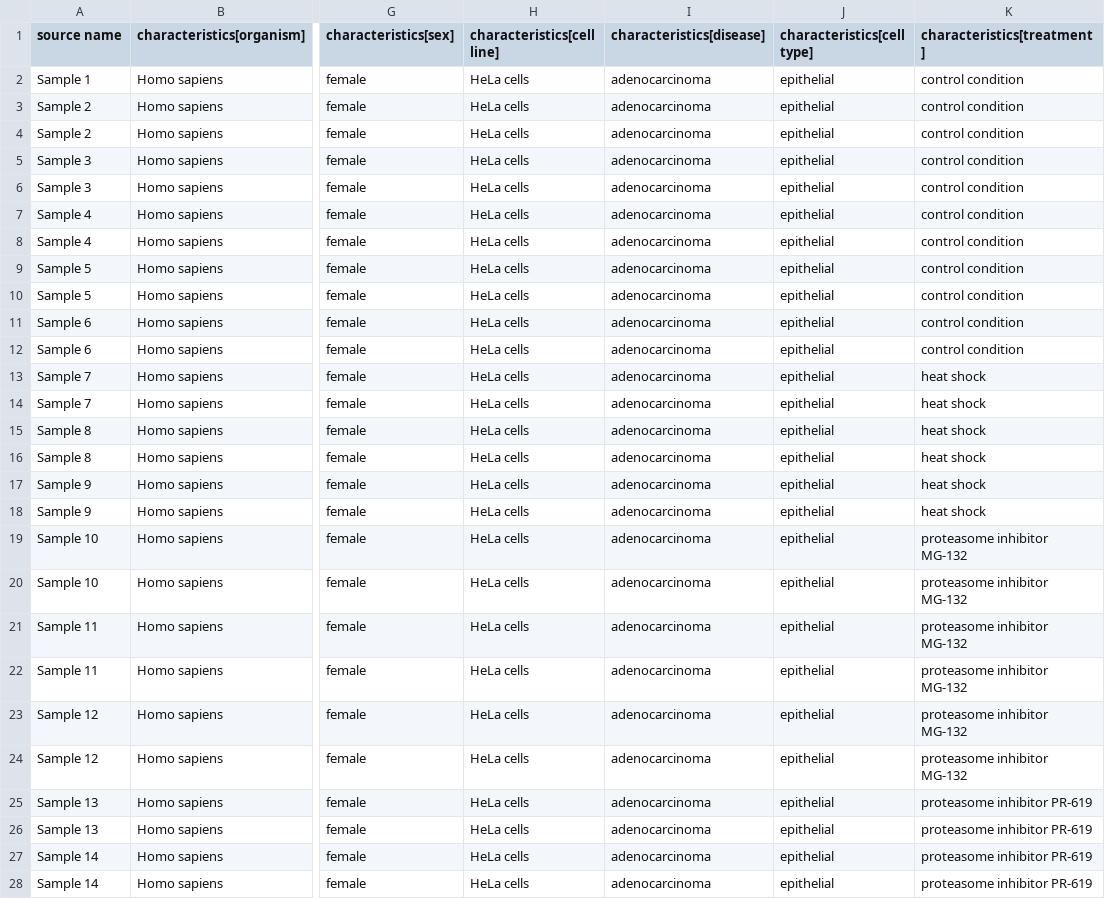
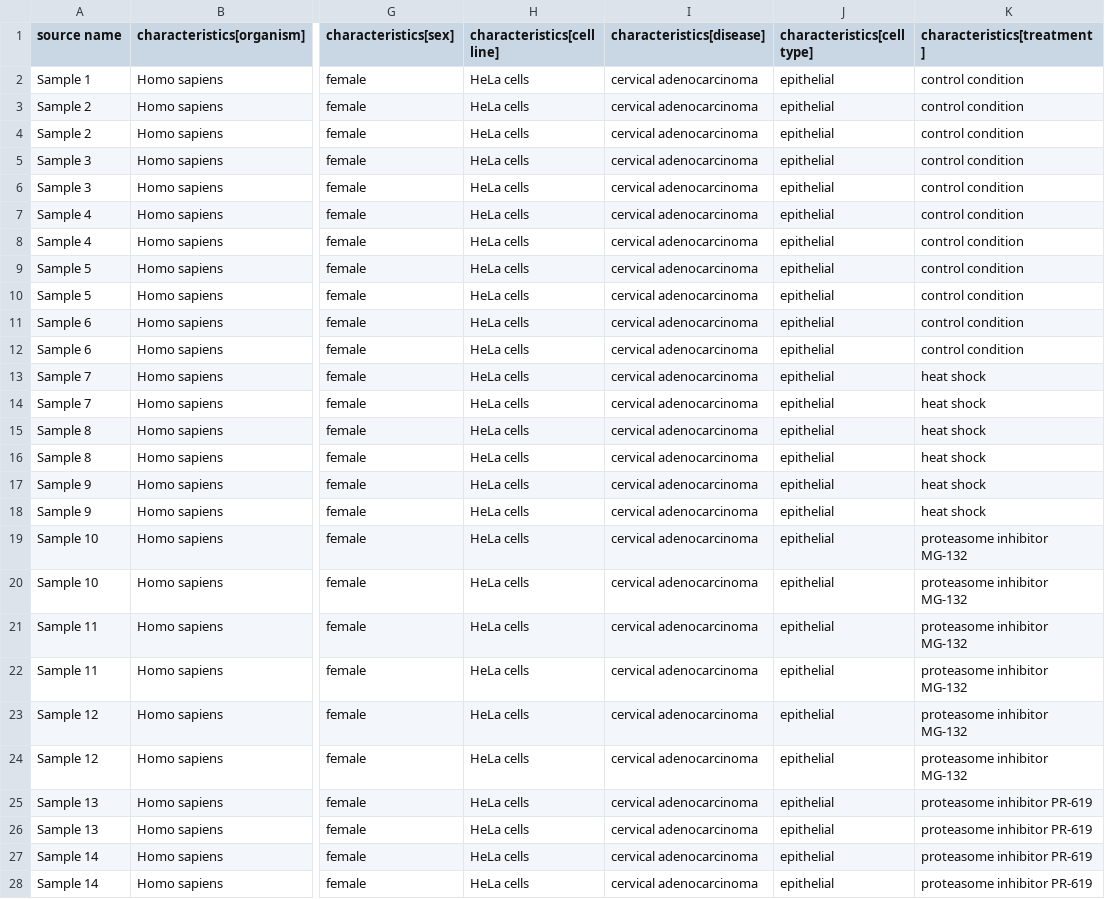
Before and after one commit to cclark1e/proteomics-sample-metadata-corrections, a TSV file: annotated-projects/PXD001061/PXD001061.sdrf.tsv, drawn as a sheet; only a part is shown, gaps mark what is left out; the diff covers the shown part only; the diff names each change by its address in the sheet, - before the commit and + after, or states it on an @@ line.

Commit message:
improve disease assignment
more accurate for HeLa, cervical adenocarcinoma rather than just adenocarcinoma

```diff
--- a/annotated-projects/PXD001061/PXD001061.sdrf.tsv
+++ b/annotated-projects/PXD001061/PXD001061.sdrf.tsv
-I2:I28 (characteristics[disease]): adenocarcinoma
+I2:I28 (characteristics[disease]): cervical adenocarcinoma
```
Also changed, not shown: 5 edited cells elsewhere in this file.
